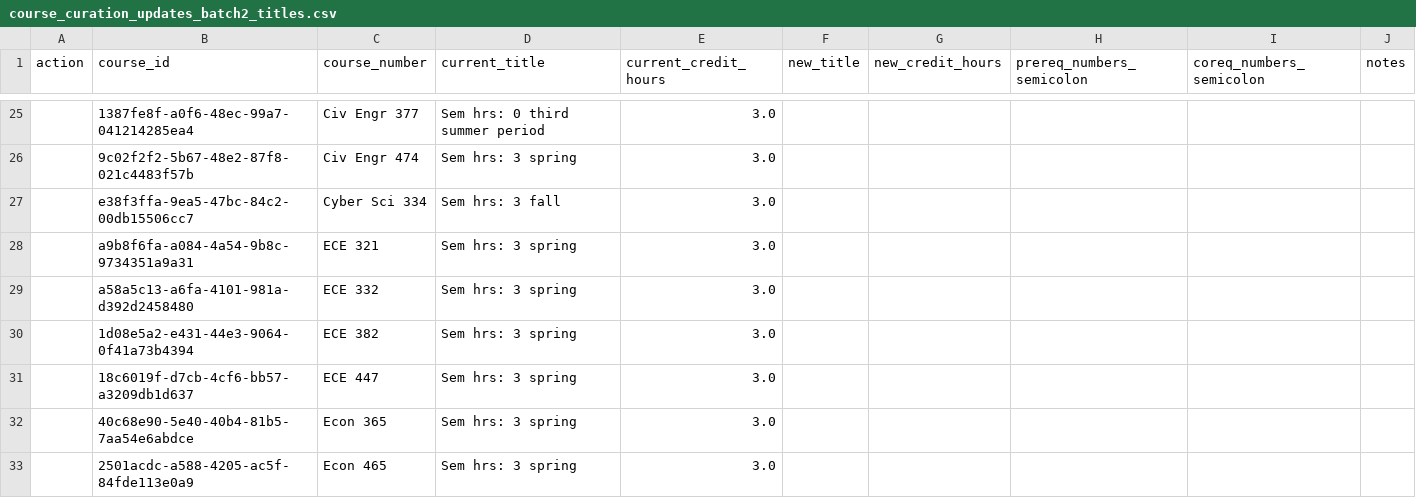
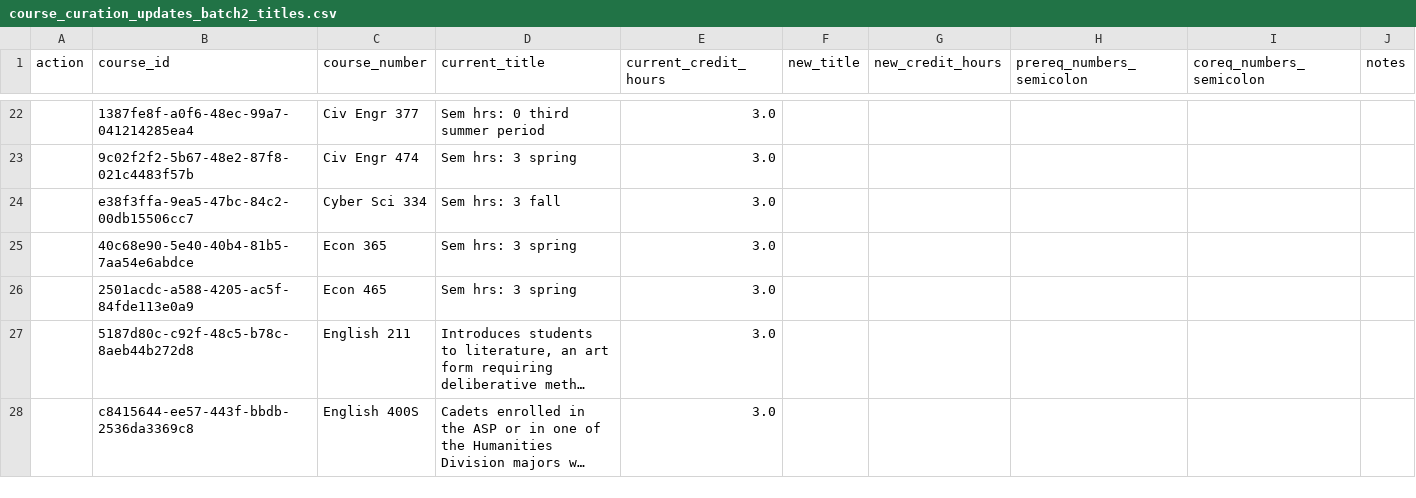
Before and after one commit to rationalanimals/Curriculum-Tool_Codex, a CSV file: docs/course_curation_updates_batch2_titles.csv, drawn as a sheet; only a part is shown, gaps mark what is left out; the shorter side is filled out with more unchanged rows; long unchanged cells end in …; the diff covers the shown part only; the diff names each change by its address in the sheet, - before the commit and + after, or states it on an @@ line.

```diff
--- a/docs/course_curation_updates_batch2_titles.csv
+++ b/docs/course_curation_updates_batch2_titles.csv
-row 28:  | a9b8f6fa-a084-4a54-9b8c-9734351a9a31 | ECE 321 | Sem hrs: 3 spring | 3.0
-row 29:  | a58a5c13-a6fa-4101-981a-d392d2458480 | ECE 332 | Sem hrs: 3 spring | 3.0
-row 30:  | 1d08e5a2-e431-44e3-9064-0f41a73b4394 | ECE 382 | Sem hrs: 3 spring | 3.0
-row 31:  | 18c6019f-d7cb-4cf6-bb57-a3209db1d637 | ECE 447 | Sem hrs: 3 spring | 3.0
```
Also changed, not shown: 9 removed rows elsewhere in this file, 28 other files.
